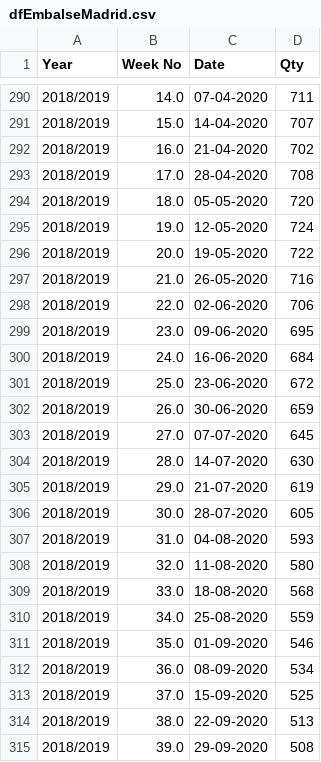
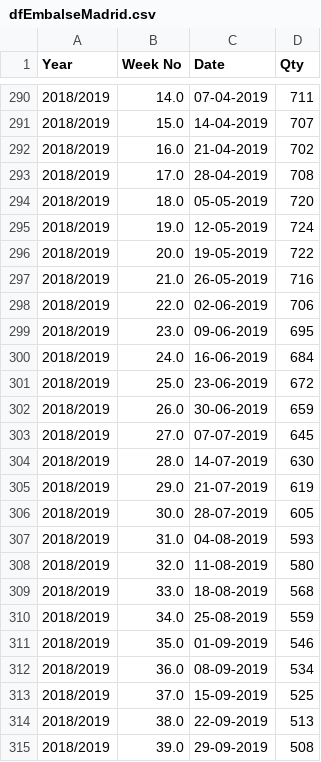
Before and after one commit to pablo-ferro/SpainEmbalses, a CSV file: dfEmbalseMadrid.csv, drawn as a sheet; only a part is shown, gaps mark what is left out; the diff covers the shown part only.

```diff
--- a/dfEmbalseMadrid.csv
+++ b/dfEmbalseMadrid.csv
@@ -290,26 +290,26 @@ Year,Week No,Date,Qty
-2018/2019,14.0,07-04-2020,711
-2018/2019,15.0,14-04-2020,707
-2018/2019,16.0,21-04-2020,702
-2018/2019,17.0,28-04-2020,708
-2018/2019,18.0,05-05-2020,720
-2018/2019,19.0,12-05-2020,724
-2018/2019,20.0,19-05-2020,722
-2018/2019,21.0,26-05-2020,716
-2018/2019,22.0,02-06-2020,706
-2018/2019,23.0,09-06-2020,695
-2018/2019,24.0,16-06-2020,684
-2018/2019,25.0,23-06-2020,672
-2018/2019,26.0,30-06-2020,659
-2018/2019,27.0,07-07-2020,645
-2018/2019,28.0,14-07-2020,630
-2018/2019,29.0,21-07-2020,619
-2018/2019,30.0,28-07-2020,605
-2018/2019,31.0,04-08-2020,593
-2018/2019,32.0,11-08-2020,580
-2018/2019,33.0,18-08-2020,568
-2018/2019,34.0,25-08-2020,559
-2018/2019,35.0,01-09-2020,546
-2018/2019,36.0,08-09-2020,534
-2018/2019,37.0,15-09-2020,525
-2018/2019,38.0,22-09-2020,513
-2018/2019,39.0,29-09-2020,508
+2018/2019,14.0,07-04-2019,711
+2018/2019,15.0,14-04-2019,707
+2018/2019,16.0,21-04-2019,702
+2018/2019,17.0,28-04-2019,708
+2018/2019,18.0,05-05-2019,720
+2018/2019,19.0,12-05-2019,724
+2018/2019,20.0,19-05-2019,722
+2018/2019,21.0,26-05-2019,716
+2018/2019,22.0,02-06-2019,706
+2018/2019,23.0,09-06-2019,695
+2018/2019,24.0,16-06-2019,684
+2018/2019,25.0,23-06-2019,672
+2018/2019,26.0,30-06-2019,659
+2018/2019,27.0,07-07-2019,645
+2018/2019,28.0,14-07-2019,630
+2018/2019,29.0,21-07-2019,619
+2018/2019,30.0,28-07-2019,605
+2018/2019,31.0,04-08-2019,593
+2018/2019,32.0,11-08-2019,580
+2018/2019,33.0,18-08-2019,568
+2018/2019,34.0,25-08-2019,559
+2018/2019,35.0,01-09-2019,546
+2018/2019,36.0,08-09-2019,534
+2018/2019,37.0,15-09-2019,525
+2018/2019,38.0,22-09-2019,513
+2018/2019,39.0,29-09-2019,508
```
Also changed, not shown: 44 edited cells elsewhere in this file.
